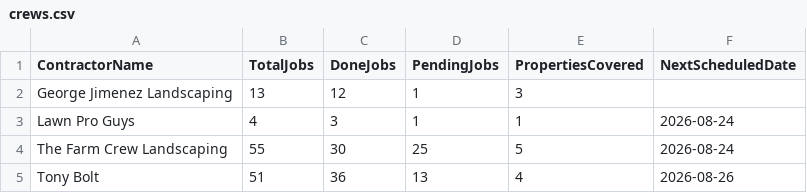
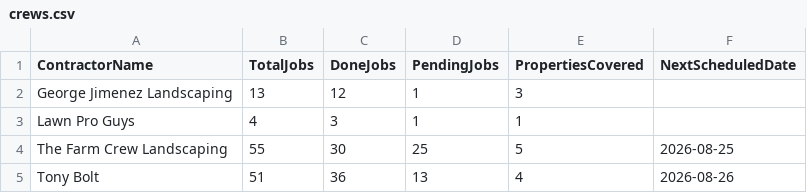
Before and after one commit to emw-oldwell/oldwell-mowing-dashboard, a CSV file: exports/crews.csv, drawn as a sheet.

```diff
--- a/exports/crews.csv
+++ b/exports/crews.csv
@@ -2,4 +2,4 @@ ContractorName,TotalJobs,DoneJobs,PendingJobs,PropertiesCovered,NextScheduledDat
 George Jimenez Landscaping,13,12,1,3,
-Lawn Pro Guys,4,3,1,1,2026-08-24
-The Farm Crew Landscaping,55,30,25,5,2026-08-24
+Lawn Pro Guys,4,3,1,1,
+The Farm Crew Landscaping,55,30,25,5,2026-08-25
 Tony Bolt,51,36,13,4,2026-08-26
```
Also changed, not shown: exports/properties.csv, 1 other file.
